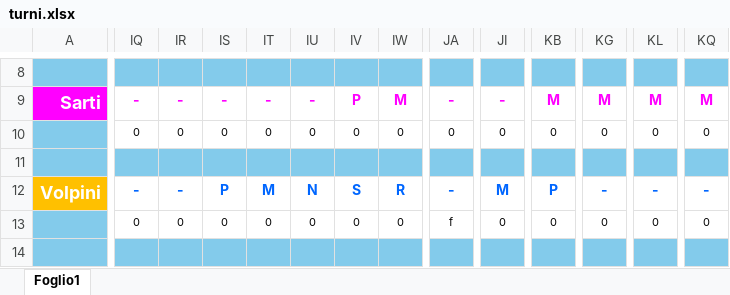
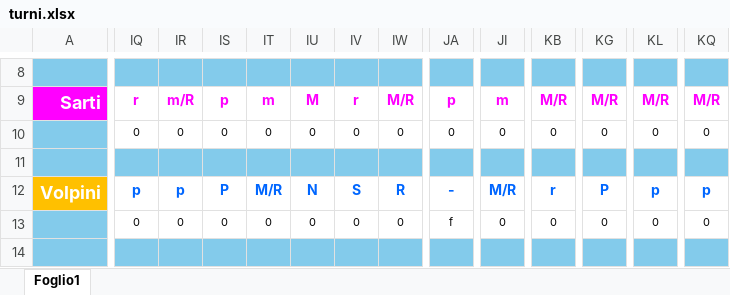
Before and after one commit to centrale118rsm-code/Turni-Autisti-2026-Rsm, an Excel workbook: turni.xlsx, sheet Foglio1, drawn as a sheet; only a part is shown, gaps mark what is left out; values as stored, in another font and other column widths than the file's, no borders; charts and pictures and conditional formats not drawn; the diff covers the shown part only; the diff names each change by its address in the sheet, - before the commit and + after, or states it on an @@ line.

```diff
--- a/turni.xlsx (sheet Foglio1)
+++ b/turni.xlsx (sheet Foglio1)
-IQ9: -
+IQ9: r
-IR9: -
+IR9: m/R
-IS9: -
+IS9: p
-IT9: -
+IT9: m
-IU9: -
+IU9: M
-IV9: P
+IV9: r
-IW9: M
+IW9: M/R
-JA9: -
+JA9: p
-JI9: -
+JI9: m
-KB9: M
+KB9: M/R
-KG9: M
+KG9: M/R
-KL9: M
+KL9: M/R
-KQ9: M
+KQ9: M/R
-IQ12: -
+IQ12: p
-IR12: -
+IR12: p
-IT12: M
+IT12: M/R
-JI12: M
+JI12: M/R
-KB12: P
+KB12: r
-KG12: -
+KG12: P
-KL12: -
+KL12: p
-KQ12: -
+KQ12: p
```
Also changed, not shown: 483 edited cells elsewhere in this sheet.
